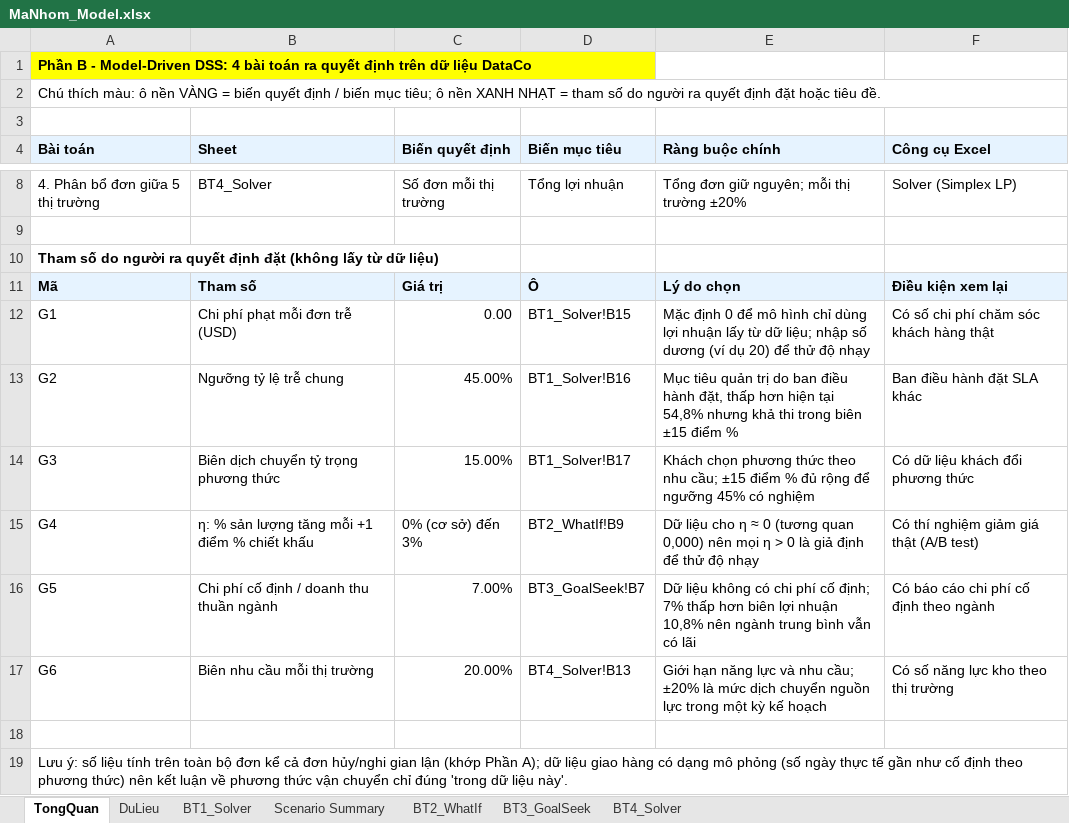
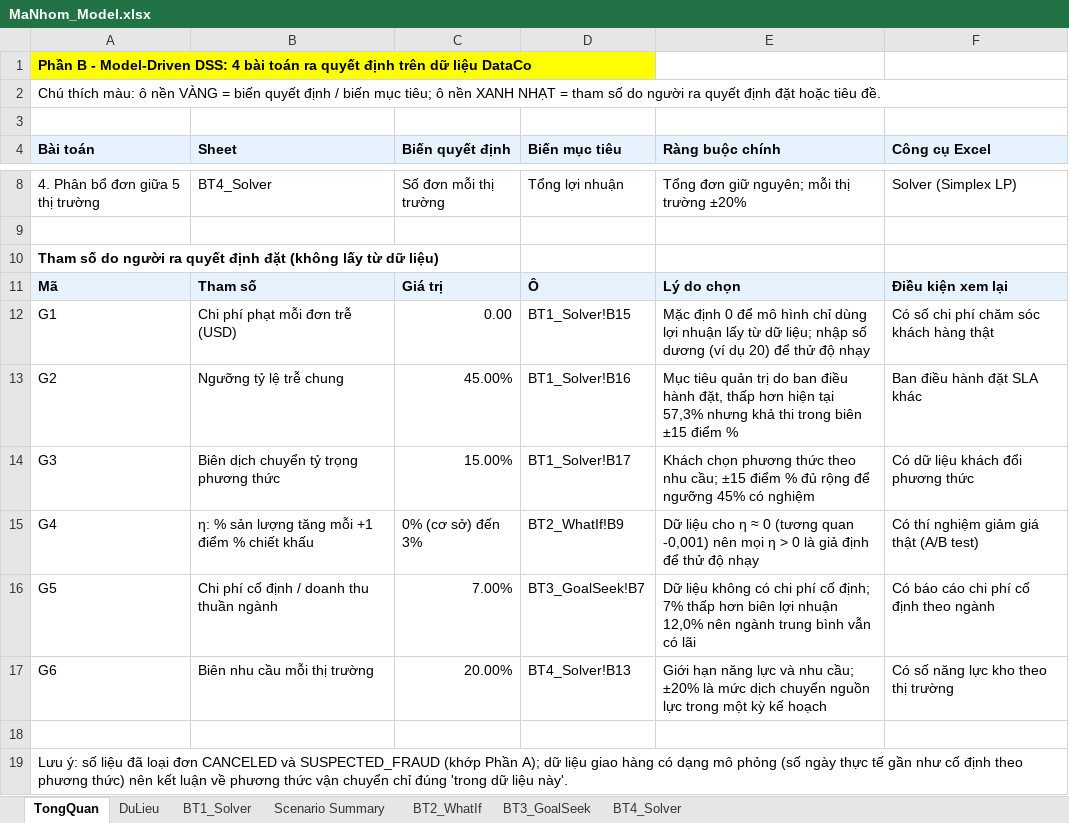
Before and after one commit to ThanhDuonghcmut/DSS, an Excel workbook: PhanB/MaNhom_Model.xlsx, sheet TongQuan, drawn as a sheet; only a part is shown, gaps mark what is left out; values as stored, in another font and other column widths than the file's, no borders; the diff names each change by its address in the sheet, - before the commit and + after, or states it on an @@ line.

Commit message:
fix: dựng lại mô hình Excel Phần B trên dữ liệu đã loại đơn huỷ và nghi gian lận, khớp Phần A

```diff
--- a/PhanB/MaNhom_Model.xlsx (sheet TongQuan)
+++ b/PhanB/MaNhom_Model.xlsx (sheet TongQuan)
-E13 (Ràng buộc chính): …hiện tại 54,8% nhưng khả…
+E13 (Ràng buộc chính): …hiện tại 57,3% nhưng khả…
-E15 (Ràng buộc chính): …(tương quan 0,000) nên mọi…
+E15 (Ràng buộc chính): …(tương quan -0,001) nên mọi…
-E16 (Ràng buộc chính): …lợi nhuận 10,8% nên ngành…
+E16 (Ràng buộc chính): …lợi nhuận 12,0% nên ngành…
-A19 (Bài toán): …số liệu tính trên toàn bộ đơn kể cả đơn hủy/nghi gian lận (khớp Phần…
+A19 (Bài toán): …số liệu đã loại đơn CANCELED và SUSPECTED_FRAUD (khớp Phần…
```
Also changed, not shown: sheet DuLieu, sheet BT3_GoalSeek, sheet BT2_WhatIf, sheet BT4_Solver, sheet BT1_Solver, sheet Scenario Summary, hidden cells, 1 other file.
